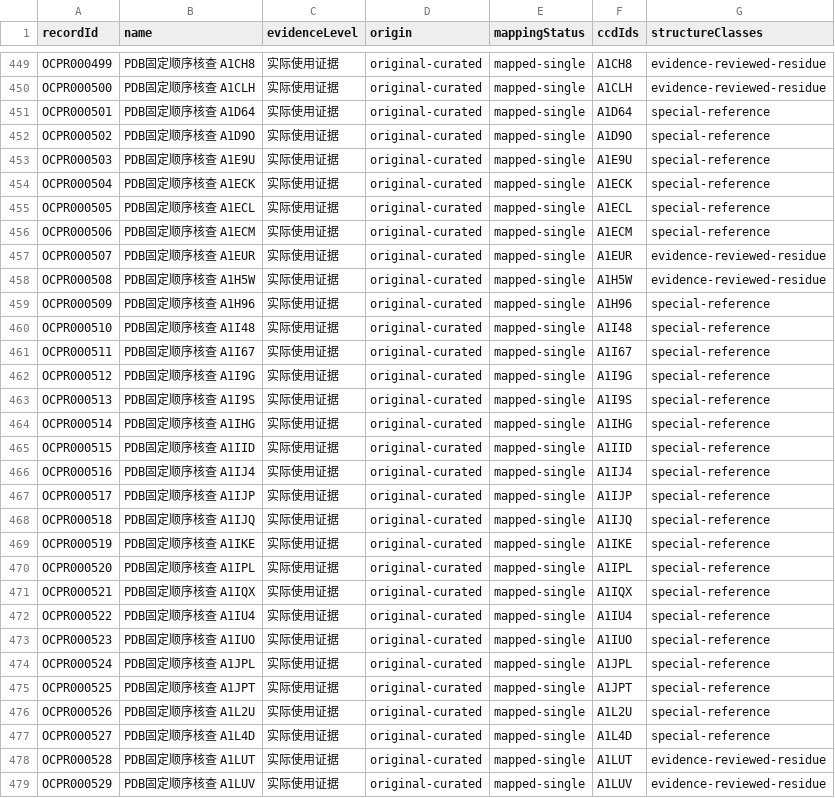
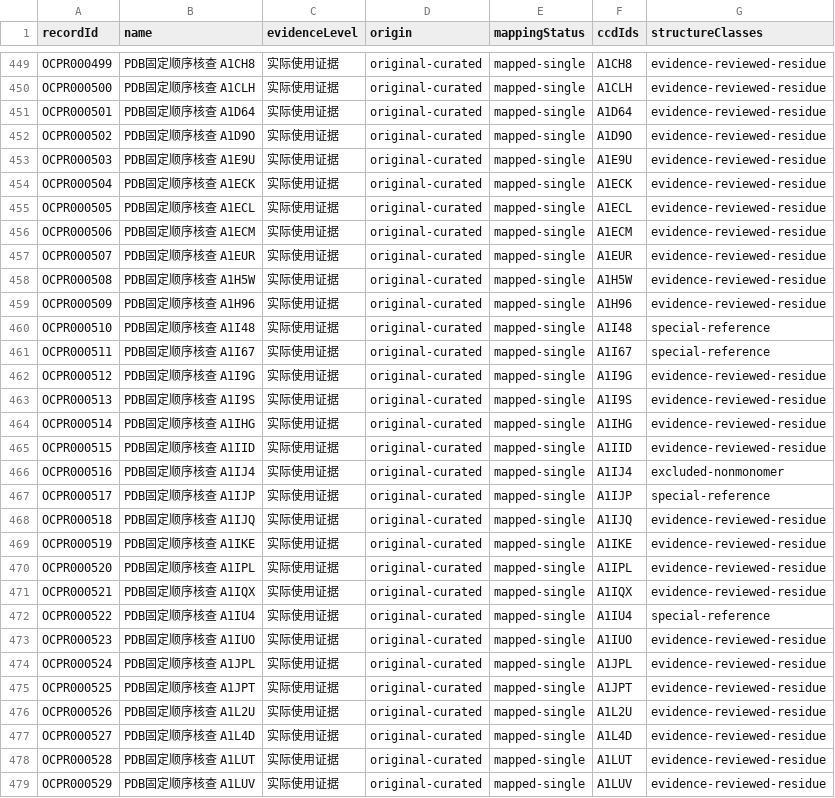
Before and after one commit to 1289850360/oral-cyclic-peptide-ncaa, a CSV file: public/ccd-research-evidence-alignment.csv, drawn as a sheet; only a part is shown, gaps mark what is left out; the diff covers the shown part only.

Commit message:
Expand property evidence and align CCD identity data

```diff
--- a/public/ccd-research-evidence-alignment.csv
+++ b/public/ccd-research-evidence-alignment.csv
@@ -450,29 +450,29 @@
 "OCPR000500","PDB固定顺序核查 A1CLH","实际使用证据","original-curated","mapped-single","A1CLH","evidence-reviewed-residue"
-"OCPR000501","PDB固定顺序核查 A1D64","实际使用证据","original-curated","mapped-single","A1D64","special-reference"
-"OCPR000502","PDB固定顺序核查 A1D9O","实际使用证据","original-curated","mapped-single","A1D9O","special-reference"
-"OCPR000503","PDB固定顺序核查 A1E9U","实际使用证据","original-curated","mapped-single","A1E9U","special-reference"
-"OCPR000504","PDB固定顺序核查 A1ECK","实际使用证据","original-curated","mapped-single","A1ECK","special-reference"
-"OCPR000505","PDB固定顺序核查 A1ECL","实际使用证据","original-curated","mapped-single","A1ECL","special-reference"
-"OCPR000506","PDB固定顺序核查 A1ECM","实际使用证据","original-curated","mapped-single","A1ECM","special-reference"
+"OCPR000501","PDB固定顺序核查 A1D64","实际使用证据","original-curated","mapped-single","A1D64","evidence-reviewed-residue"
+"OCPR000502","PDB固定顺序核查 A1D9O","实际使用证据","original-curated","mapped-single","A1D9O","evidence-reviewed-residue"
+"OCPR000503","PDB固定顺序核查 A1E9U","实际使用证据","original-curated","mapped-single","A1E9U","evidence-reviewed-residue"
+"OCPR000504","PDB固定顺序核查 A1ECK","实际使用证据","original-curated","mapped-single","A1ECK","evidence-reviewed-residue"
+"OCPR000505","PDB固定顺序核查 A1ECL","实际使用证据","original-curated","mapped-single","A1ECL","evidence-reviewed-residue"
+"OCPR000506","PDB固定顺序核查 A1ECM","实际使用证据","original-curated","mapped-single","A1ECM","evidence-reviewed-residue"
 "OCPR000507","PDB固定顺序核查 A1EUR","实际使用证据","original-curated","mapped-single","A1EUR","evidence-reviewed-residue"
 "OCPR000508","PDB固定顺序核查 A1H5W","实际使用证据","original-curated","mapped-single","A1H5W","evidence-reviewed-residue"
-"OCPR000509","PDB固定顺序核查 A1H96","实际使用证据","original-curated","mapped-single","A1H96","special-reference"
+"OCPR000509","PDB固定顺序核查 A1H96","实际使用证据","original-curated","mapped-single","A1H96","evidence-reviewed-residue"
 "OCPR000510","PDB固定顺序核查 A1I48","实际使用证据","original-curated","mapped-single","A1I48","special-reference"
 "OCPR000511","PDB固定顺序核查 A1I67","实际使用证据","original-curated","mapped-single","A1I67","special-reference"
-"OCPR000512","PDB固定顺序核查 A1I9G","实际使用证据","original-curated","mapped-single","A1I9G","special-reference"
-"OCPR000513","PDB固定顺序核查 A1I9S","实际使用证据","original-curated","mapped-single","A1I9S","special-reference"
-"OCPR000514","PDB固定顺序核查 A1IHG","实际使用证据","original-curated","mapped-single","A1IHG","special-reference"
-"OCPR000515","PDB固定顺序核查 A1IID","实际使用证据","original-curated","mapped-single","A1IID","special-reference"
-"OCPR000516","PDB固定顺序核查 A1IJ4","实际使用证据","original-curated","mapped-single","A1IJ4","special-reference"
+"OCPR000512","PDB固定顺序核查 A1I9G","实际使用证据","original-curated","mapped-single","A1I9G","evidence-reviewed-residue"
+"OCPR000513","PDB固定顺序核查 A1I9S","实际使用证据","original-curated","mapped-single","A1I9S","evidence-reviewed-residue"
+"OCPR000514","PDB固定顺序核查 A1IHG","实际使用证据","original-curated","mapped-single","A1IHG","evidence-reviewed-residue"
+"OCPR000515","PDB固定顺序核查 A1IID","实际使用证据","original-curated","mapped-single","A1IID","evidence-reviewed-residue"
+"OCPR000516","PDB固定顺序核查 A1IJ4","实际使用证据","original-curated","mapped-single","A1IJ4","excluded-nonmonomer"
 "OCPR000517","PDB固定顺序核查 A1IJP","实际使用证据","original-curated","mapped-single","A1IJP","special-reference"
-"OCPR000518","PDB固定顺序核查 A1IJQ","实际使用证据","original-curated","mapped-single","A1IJQ","special-reference"
-"OCPR000519","PDB固定顺序核查 A1IKE","实际使用证据","original-curated","mapped-single","A1IKE","special-reference"
-"OCPR000520","PDB固定顺序核查 A1IPL","实际使用证据","original-curated","mapped-single","A1IPL","special-reference"
-"OCPR000521","PDB固定顺序核查 A1IQX","实际使用证据","original-curated","mapped-single","A1IQX","special-reference"
+"OCPR000518","PDB固定顺序核查 A1IJQ","实际使用证据","original-curated","mapped-single","A1IJQ","evidence-reviewed-residue"
+"OCPR000519","PDB固定顺序核查 A1IKE","实际使用证据","original-curated","mapped-single","A1IKE","evidence-reviewed-residue"
+"OCPR000520","PDB固定顺序核查 A1IPL","实际使用证据","original-curated","mapped-single","A1IPL","evidence-reviewed-residue"
+"OCPR000521","PDB固定顺序核查 A1IQX","实际使用证据","original-curated","mapped-single","A1IQX","evidence-reviewed-residue"
 "OCPR000522","PDB固定顺序核查 A1IU4","实际使用证据","original-curated","mapped-single","A1IU4","special-reference"
-"OCPR000523","PDB固定顺序核查 A1IUO","实际使用证据","original-curated","mapped-single","A1IUO","special-reference"
-"OCPR000524","PDB固定顺序核查 A1JPL","实际使用证据","original-curated","mapped-single","A1JPL","special-reference"
-"OCPR000525","PDB固定顺序核查 A1JPT","实际使用证据","original-curated","mapped-single","A1JPT","special-reference"
-"OCPR000526","PDB固定顺序核查 A1L2U","实际使用证据","original-curated","mapped-single","A1L2U","special-reference"
-"OCPR000527","PDB固定顺序核查 A1L4D","实际使用证据","original-curated","mapped-single","A1L4D","special-reference"
+"OCPR000523","PDB固定顺序核查 A1IUO","实际使用证据","original-curated","mapped-single","A1IUO","evidence-reviewed-residue"
+"OCPR000524","PDB固定顺序核查 A1JPL","实际使用证据","original-curated","mapped-single","A1JPL","evidence-reviewed-residue"
+"OCPR000525","PDB固定顺序核查 A1JPT","实际使用证据","original-curated","mapped-single","A1JPT","evidence-reviewed-residue"
+"OCPR000526","PDB固定顺序核查 A1L2U","实际使用证据","original-curated","mapped-single","A1L2U","evidence-reviewed-residue"
+"OCPR000527","PDB固定顺序核查 A1L4D","实际使用证据","original-curated","mapped-single","A1L4D","evidence-reviewed-residue"
 "OCPR000528","PDB固定顺序核查 A1LUT","实际使用证据","original-curated","mapped-single","A1LUT","evidence-reviewed-residue"
```
Also changed, not shown: 8 added rows and 91 edited cells elsewhere in this file, 27 other files.
